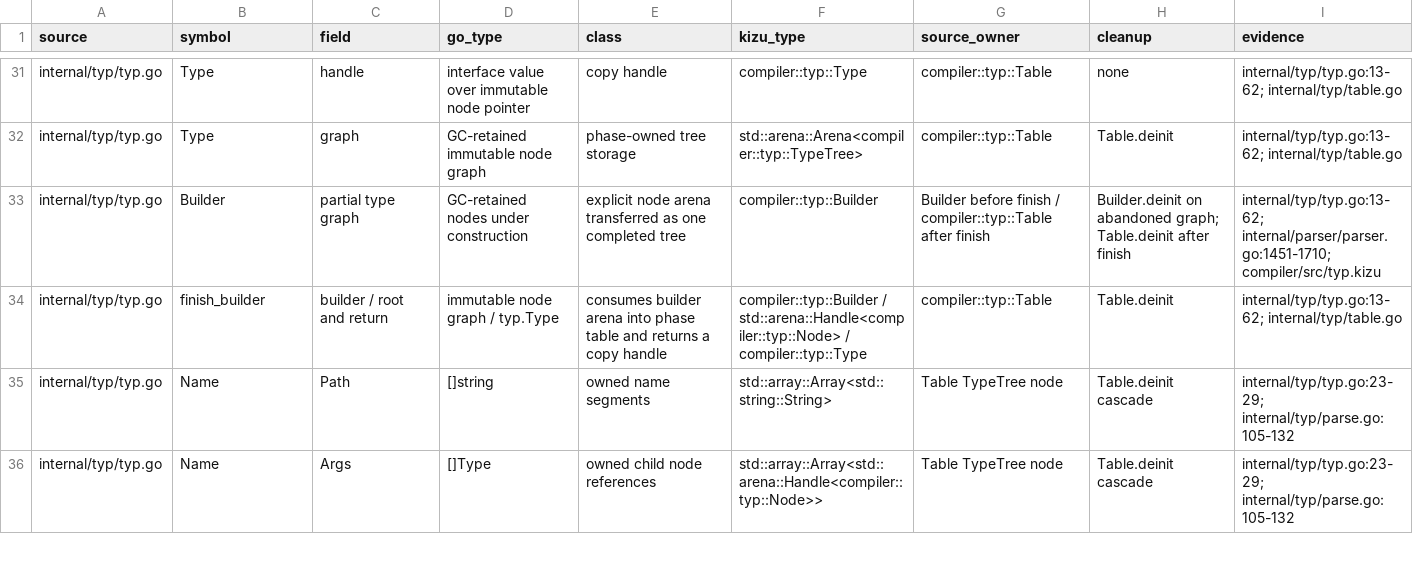
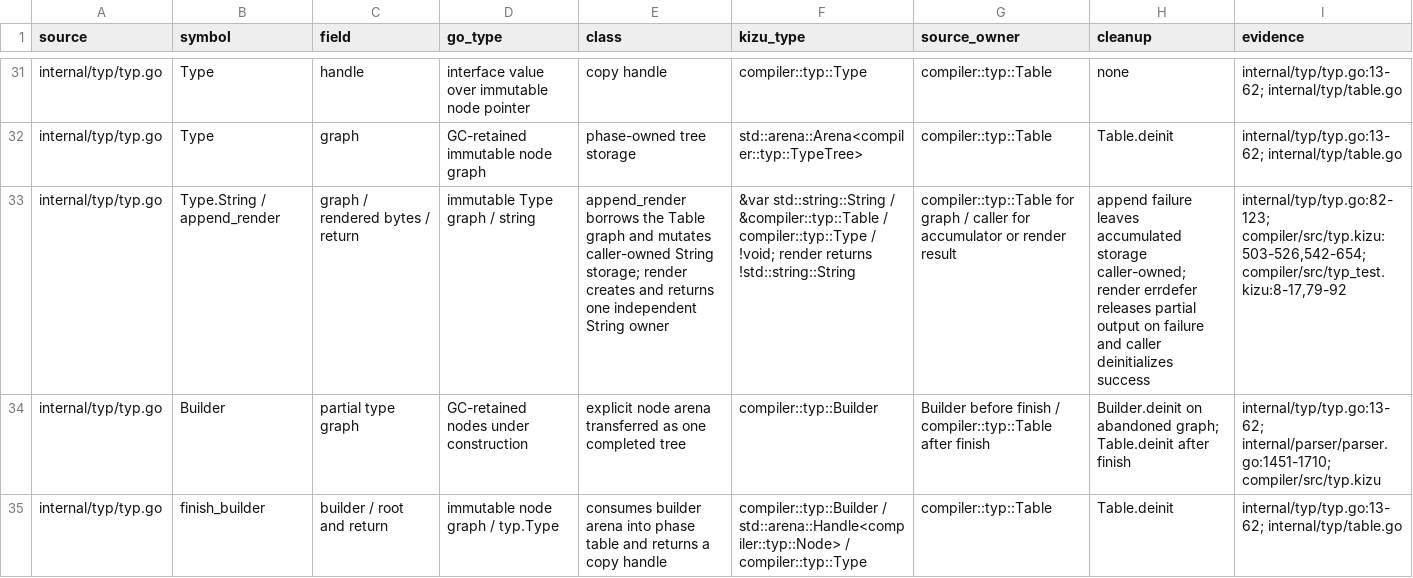
Before and after one commit to kizu-lang/kizu, a TSV file: docs/selfhost-ownership.tsv, drawn as a sheet; only a part is shown, gaps mark what is left out; the shorter side is filled out with more unchanged rows; the diff names each change by its address in the sheet, - before the commit and + after, or states it on an @@ line.

Commit message:
Expose type rendering accumulator

```diff
--- a/docs/selfhost-ownership.tsv
+++ b/docs/selfhost-ownership.tsv
+row 33: internal/typ/typ.go | Type.String / append_render | graph / rendered bytes / return | immutable Type graph / string | append_render borrows the Table graph and mutates caller-owned String storage; render creates and returns one independent String owner | &var std::string::String / &compiler::typ::Table / compiler::typ::Type / !void; render returns !std::string::String | compiler::typ::Table for graph / caller for accumulator or render result | append failure leaves accumulated storage caller-owned; render errdefer releases partial output on failure and caller deinitializes success | internal/typ/typ.go:82-123; compiler/src/typ.kizu:503-526,542-654; compiler/src/typ_test.kizu:8-17,79-92
```
Also changed, not shown: 2 other files.
